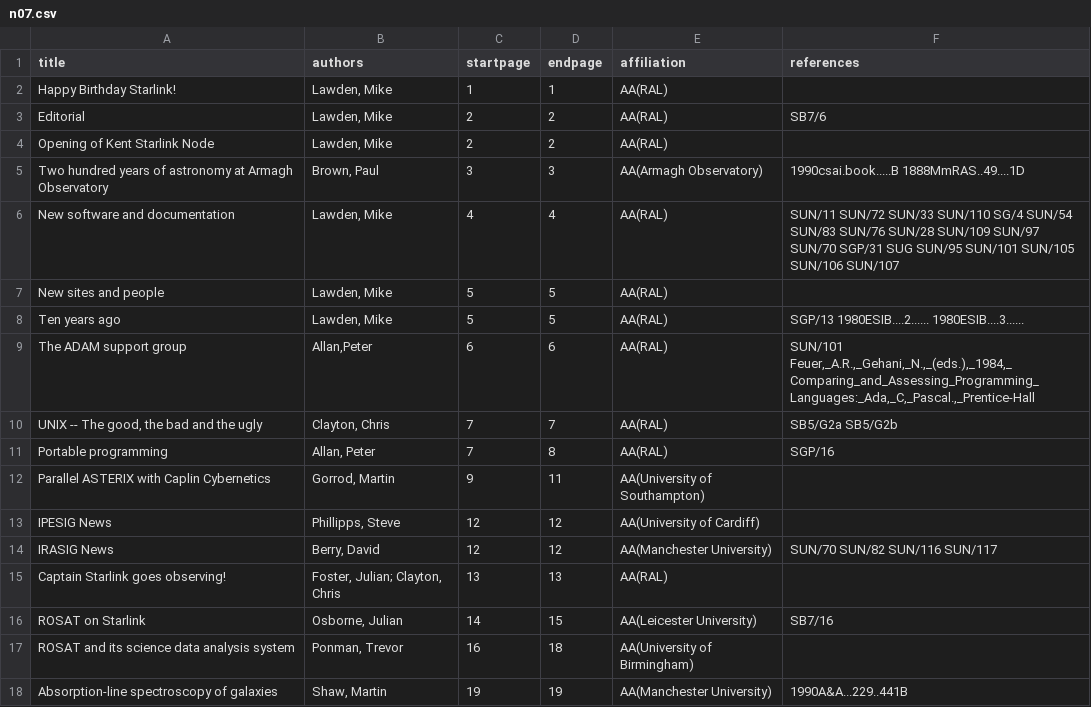
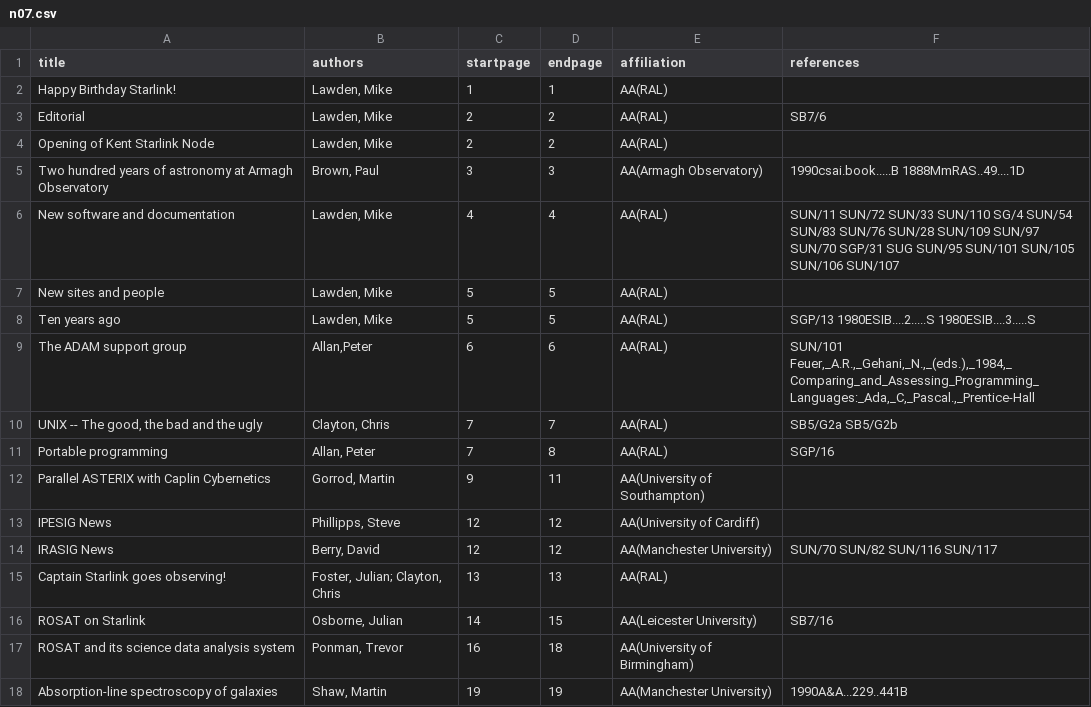
Before and after one commit to Starlink/adspubs, a CSV file: Bulletins/07/n07.csv, drawn as a sheet.

```diff
--- a/Bulletins/07/n07.csv
+++ b/Bulletins/07/n07.csv
@@ -7,3 +7,3 @@ New software and documentation|Lawden, Mike|4|4|AA(RAL)|SUN/11 SUN/72 SUN/33 SUN
 New sites and people|Lawden, Mike|5|5|AA(RAL)|
-Ten years ago|Lawden, Mike|5|5|AA(RAL)|SGP/13 1980ESIB....2...... 1980ESIB....3......
+Ten years ago|Lawden, Mike|5|5|AA(RAL)|SGP/13 1980ESIB....2.....S 1980ESIB....3.....S
 The ADAM support group|Allan,Peter|6|6|AA(RAL)|SUN/101 Feuer,_A.R.,_Gehani,_N.,_(eds.),_1984,_Comparing_and_Assessing_Programming_Languages:_Ada,_C,_Pascal.,_Prentice-Hall
```
Also changed, not shown: Bulletins/06/n06.csv, Bulletins/08/n08.csv, 7 other files.
